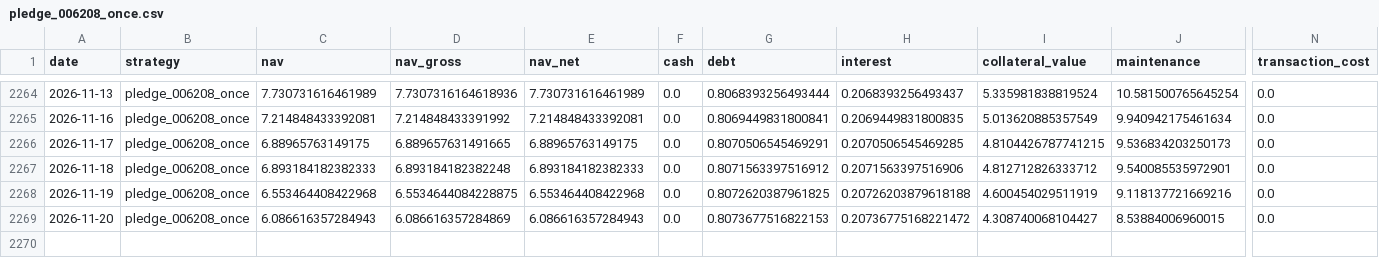
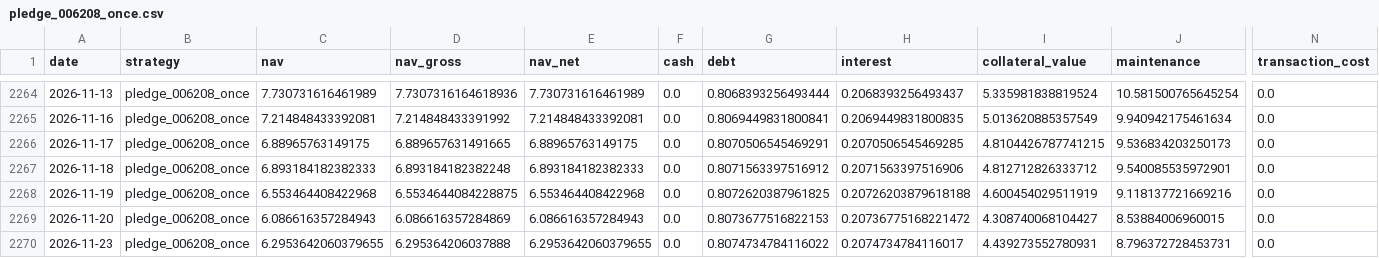
Before and after one commit to hanjhou2000716/prstk-taiwan-etf-research, a CSV file: site/data/backtests/pledge_006208_once.csv, drawn as a sheet; only a part is shown, gaps mark what is left out; rows hold the shown columns only; the diff names each change by its address in the sheet, - before the commit and + after, or states it on an @@ line.

```diff
--- a/site/data/backtests/pledge_006208_once.csv
+++ b/site/data/backtests/pledge_006208_once.csv
+row 2270: 2026-11-23 | pledge_006208_once | 6.2953642060379655 | 6.295364206037888 | 6.2953642060379655 | 0.0 | 0.8074734784116022 | 0.2074734784116017 | 4.439273552780931 | 8.796372728453731 | 0.0
```
Also changed, not shown: site/data/backtests/fixed_beta_50_cash_50_00685L.csv, site/data/backtests/pledge_006208_dynamic.csv, 15 other files.
